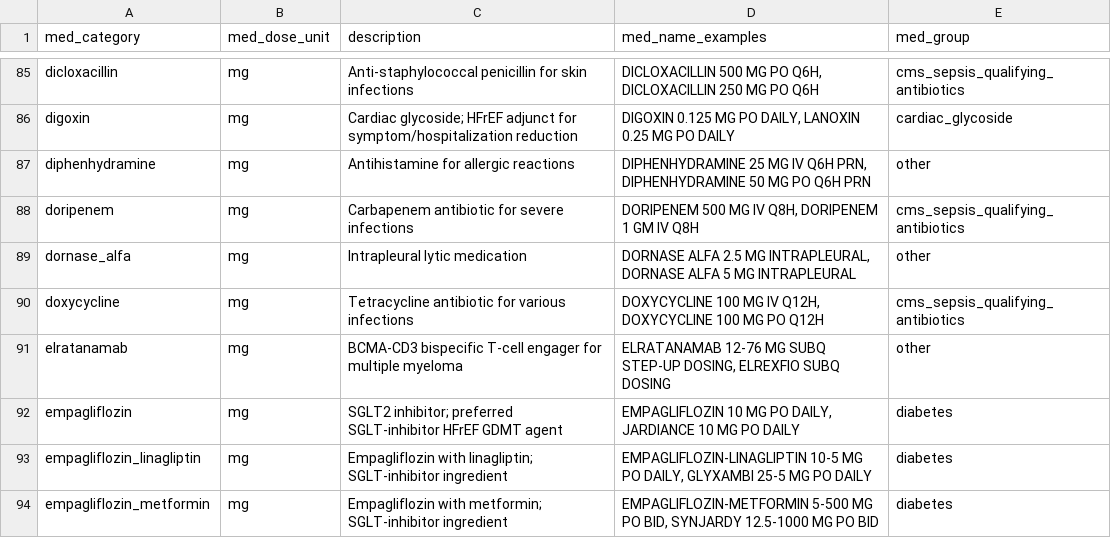
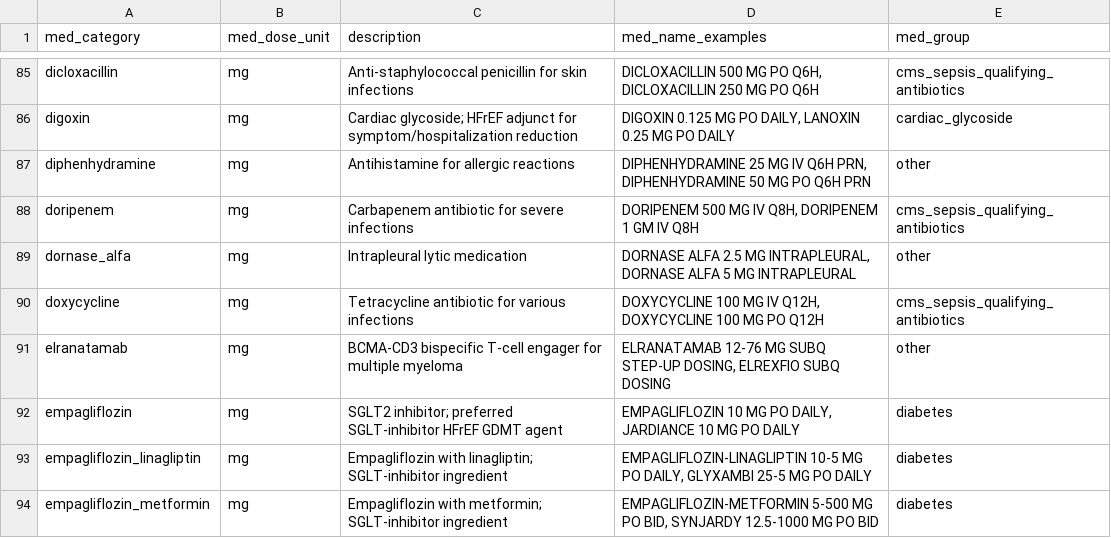
Before and after one commit to Common-Longitudinal-ICU-data-Format/CLIF, a CSV file: mCIDE/medication_admin_intermittent/clif_medication_admin_intermittent_med_categories.csv, drawn as a sheet; only a part is shown, gaps mark what is left out.

```diff
--- a/mCIDE/medication_admin_intermittent/clif_medication_admin_intermittent_med_categories.csv
+++ b/mCIDE/medication_admin_intermittent/clif_medication_admin_intermittent_med_categories.csv
@@ -90,3 +90,3 @@ dornase_alfa,mg,Intrapleural lytic medication,"DORNASE ALFA 2.5 MG INTRAPLEURAL,
 doxycycline,mg,Tetracycline antibiotic for various infections,"DOXYCYCLINE 100 MG IV Q12H, DOXYCYCLINE 100 MG PO Q12H",cms_sepsis_qualifying_antibiotics
-elratanamab,mg,BCMA-CD3 bispecific T-cell engager for multiple myeloma,"ELRATANAMAB 12-76 MG SUBQ STEP-UP DOSING, ELREXFIO SUBQ DOSING",other
+elranatamab,mg,BCMA-CD3 bispecific T-cell engager for multiple myeloma,"ELRANATAMAB 12-76 MG SUBQ STEP-UP DOSING, ELREXFIO SUBQ DOSING",other
 empagliflozin,mg,SGLT2 inhibitor; preferred SGLT-inhibitor HFrEF GDMT agent,"EMPAGLIFLOZIN 10 MG PO DAILY, JARDIANCE 10 MG PO DAILY",diabetes
```
